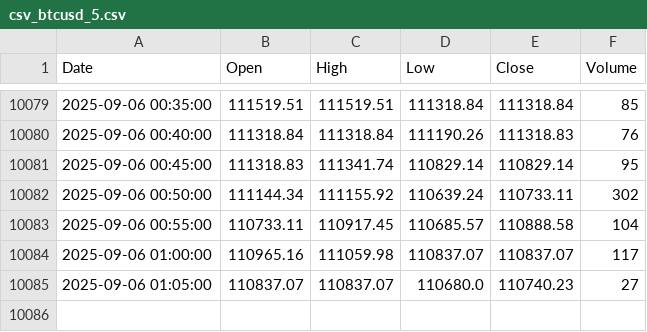
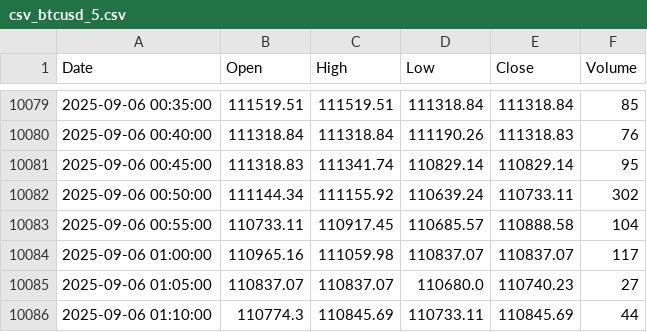
Before and after one commit to mubinxyz/front, a CSV file: csv_data/csv_btcusd_5.csv, drawn as a sheet; only a part is shown, gaps mark what is left out.

```diff
--- a/csv_data/csv_btcusd_5.csv
+++ b/csv_data/csv_btcusd_5.csv
@@ -10085 +10085,2 @@ Date,Open,High,Low,Close,Volume
 2025-09-06 01:05:00,110837.07,110837.07,110680.0,110740.23,27
+2025-09-06 01:10:00,110774.3,110845.69,110733.11,110845.69,44
```
Also changed, not shown: csv_data/csv_btcusd_1.csv, csv_data/csv_ethusd_1.csv, 3 other files.
